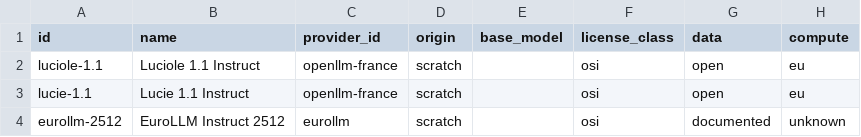
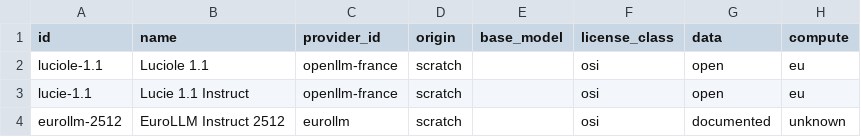
Before and after one commit to here-be-dragons-ai/sovereign-models, a CSV file: data/families.csv, drawn as a sheet; only a part is shown; the diff names each change by its address in the sheet, - before the commit and + after, or states it on an @@ line.

```diff
--- a/data/families.csv
+++ b/data/families.csv
-B2 (name): Luciole 1.1 Instruct
+B2 (name): Luciole 1.1
```
Also changed, not shown: data/changes.csv, data/hf_facts.csv, 4 other files.
